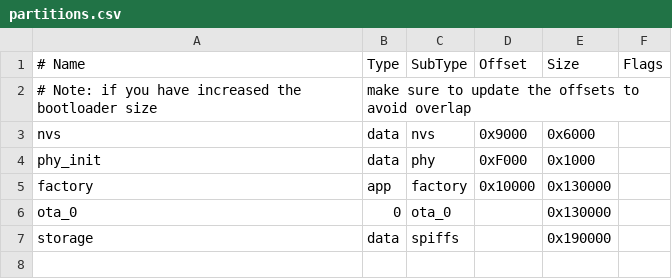
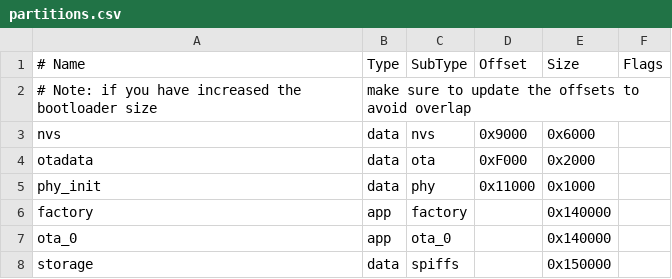
Before and after one commit to yuricsource/Esp32Cam, a CSV file: Projects/WebCamera/partitions.csv, drawn as a sheet.

Commit message:
Add OTA information partition in partition.csv.

```diff
--- a/Projects/WebCamera/partitions.csv
+++ b/Projects/WebCamera/partitions.csv
@@ -3,5 +3,6 @@
 nvs,      data, nvs,     0x9000,  0x6000,
-phy_init, data, phy,     0xF000,  0x1000,
-factory,  app,  factory, 0x10000, 0x130000,
-ota_0,    0,    ota_0,          , 0x130000,
-storage,  data, spiffs,         , 0x190000,
+otadata,  data, ota,     0xF000,  0x2000,
+phy_init, data, phy,     0x11000, 0x1000,
+factory,  app,  factory,        , 0x140000,
+ota_0,    app,  ota_0,          , 0x140000,
+storage,  data, spiffs,         , 0x150000,
```
